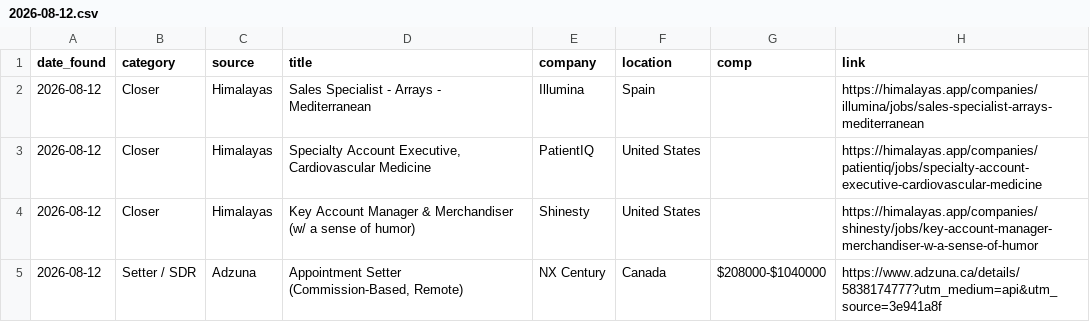
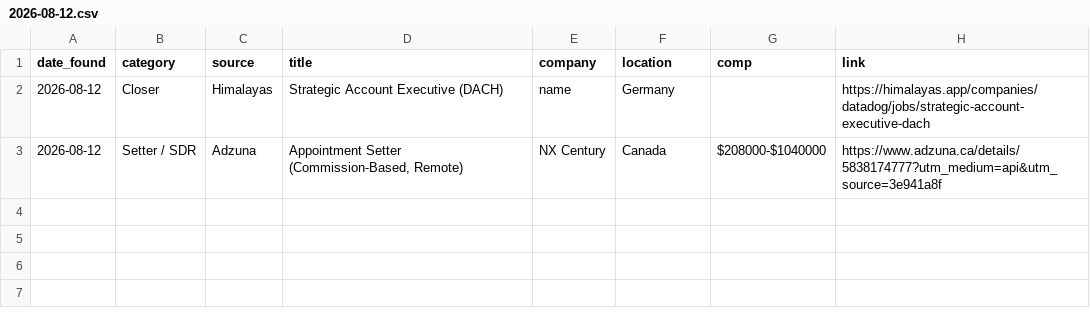
Before and after one commit to annaaimodel/better-prompt-ai-main, a CSV file: jobs/daily/2026-08-12.csv, drawn as a sheet.

```diff
--- a/jobs/daily/2026-08-12.csv
+++ b/jobs/daily/2026-08-12.csv
@@ -1,5 +1,3 @@
 date_found,category,source,title,company,location,comp,link
-2026-08-12,Closer,Himalayas,Sales Specialist - Arrays - Mediterranean,Illumina,Spain,,https://himalayas.app/companies/illumina/jobs/sales-specialist-arrays-mediterranean
-2026-08-12,Closer,Himalayas,"Specialty Account Executive, Cardiovascular Medicine",PatientIQ,United States,,https://himalayas.app/companies/patientiq/jobs/specialty-account-executive-cardiovascular-medicine
-2026-08-12,Closer,Himalayas,Key Account Manager & Merchandiser (w/ a sense of humor),Shinesty,United States,,https://himalayas.app/companies/shinesty/jobs/key-account-manager-merchandiser-w-a-sense-of-humor
+2026-08-12,Closer,Himalayas,Strategic Account Executive (DACH),name,Germany,,https://himalayas.app/companies/datadog/jobs/strategic-account-executive-dach
 2026-08-12,Setter / SDR,Adzuna,"Appointment Setter (Commission-Based, Remote)",NX Century,Canada,$208000-$1040000,https://www.adzuna.ca/details/5838174777?utm_medium=api&utm_source=3e941a8f
```
Also changed, not shown: jobs/history.csv, 4 other files.
